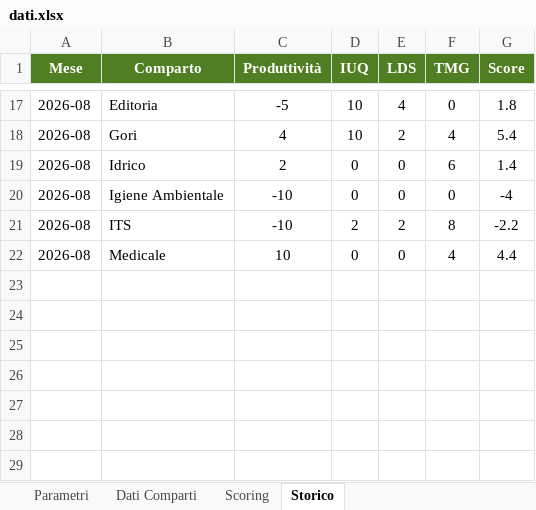
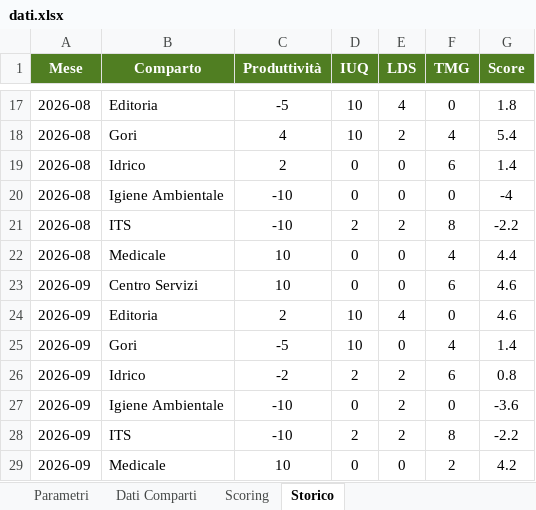
Before and after one commit to silviomagurno-dev/challenge-inbound, an Excel workbook: dati.xlsx, sheet Storico, drawn as a sheet; only a part is shown, gaps mark what is left out; values as stored, in another font and other column widths than the file's, no borders; the diff names each change by its address in the sheet, - before the commit and + after, or states it on an @@ line.

```diff
--- a/dati.xlsx (sheet Storico)
+++ b/dati.xlsx (sheet Storico)
+row 23: 2026-09 | Centro Servizi | 10 | 0 | 0 | 6 | 4.6
+row 24: 2026-09 | Editoria | 2 | 10 | 4 | 0 | 4.6
+row 25: 2026-09 | Gori | -5 | 10 | 0 | 4 | 1.4
+row 26: 2026-09 | Idrico | -2 | 2 | 2 | 6 | 0.8
+row 27: 2026-09 | Igiene Ambientale | -10 | 0 | 2 | 0 | -3.6
+row 28: 2026-09 | ITS | -10 | 2 | 2 | 8 | -2.2
+row 29: 2026-09 | Medicale | 10 | 0 | 0 | 2 | 4.2
```
Also changed, not shown: sheet Dati Comparti, sheet Scoring.
